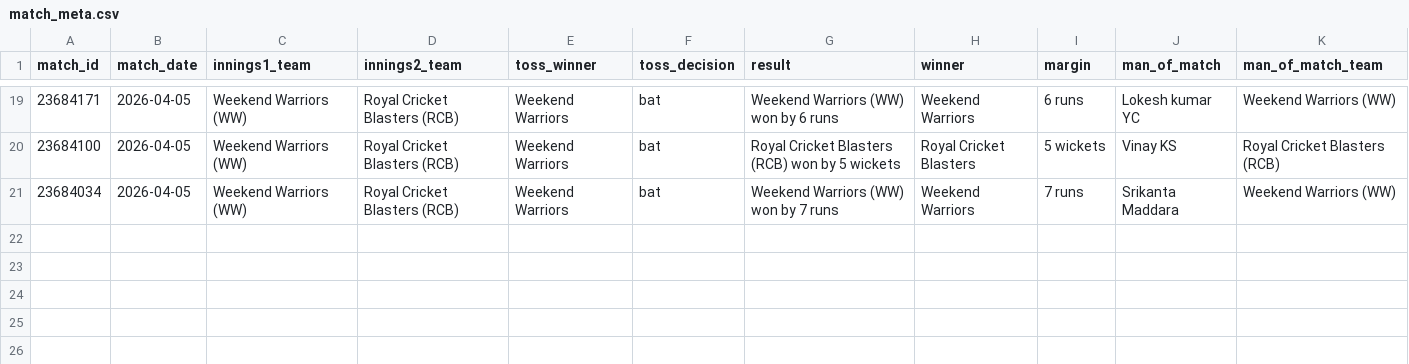
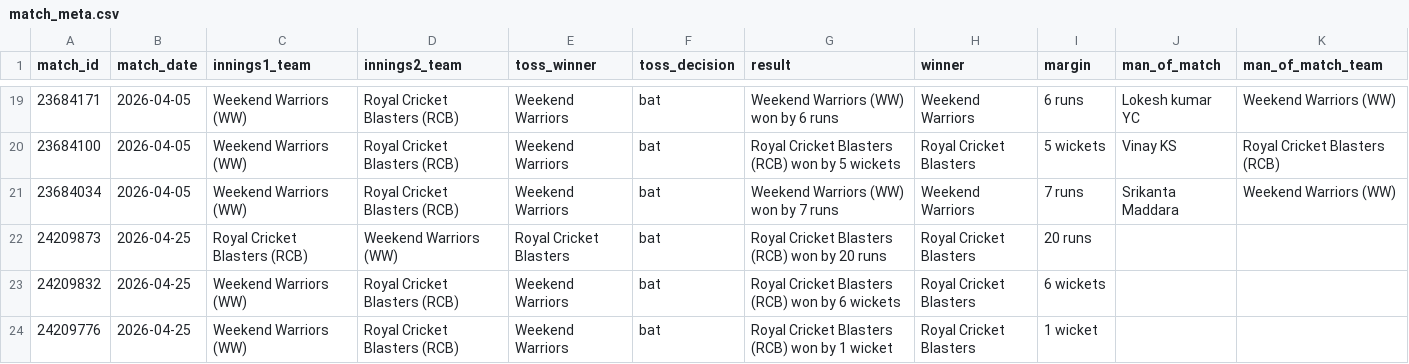
Before and after one commit to avr2222/machaxi-cricket, a CSV file: data/match_meta.csv, drawn as a sheet; only a part is shown, gaps mark what is left out; the diff names each change by its address in the sheet, - before the commit and + after, or states it on an @@ line.

```diff
--- a/data/match_meta.csv
+++ b/data/match_meta.csv
+row 22: 24209873 | 2026-04-25 | Royal Cricket Blasters (RCB) | Weekend Warriors (WW) | Royal Cricket Blasters | bat | Royal Cricket Blasters (RCB) won by 20 runs | Royal Cricket Blasters | 20 runs
+row 23: 24209832 | 2026-04-25 | Weekend Warriors (WW) | Royal Cricket Blasters (RCB) | Weekend Warriors | bat | Royal Cricket Blasters (RCB) won by 6 wickets | Royal Cricket Blasters | 6 wickets
+row 24: 24209776 | 2026-04-25 | Weekend Warriors (WW) | Royal Cricket Blasters (RCB) | Weekend Warriors | bat | Royal Cricket Blasters (RCB) won by 1 wicket | Royal Cricket Blasters | 1 wicket
```
Also changed, not shown: cricheroes_data/tournament_all_batting.csv, cricheroes_data/tournament_all_bowling.csv, 12 other files.
